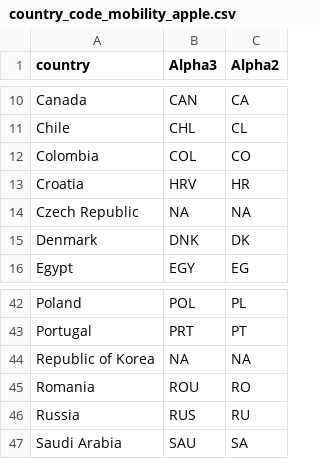
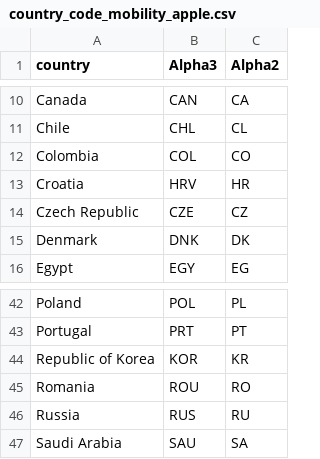
Before and after one commit to yuya-katafuchi/COVID19_mobility_country_code, a CSV file: country_code_mobility_apple.csv, drawn as a sheet; only a part is shown, gaps mark what is left out.

Commit message:
fix data

```diff
--- a/country_code_mobility_apple.csv
+++ b/country_code_mobility_apple.csv
@@ -13,3 +13,3 @@ Colombia,COL,CO
 Croatia,HRV,HR
-Czech Republic,NA,NA
+Czech Republic,CZE,CZ
 Denmark,DNK,DK
@@ -43,3 +43,3 @@ Poland,POL,PL
 Portugal,PRT,PT
-Republic of Korea,NA,NA
+Republic of Korea,KOR,KR
 Romania,ROU,RO
```
